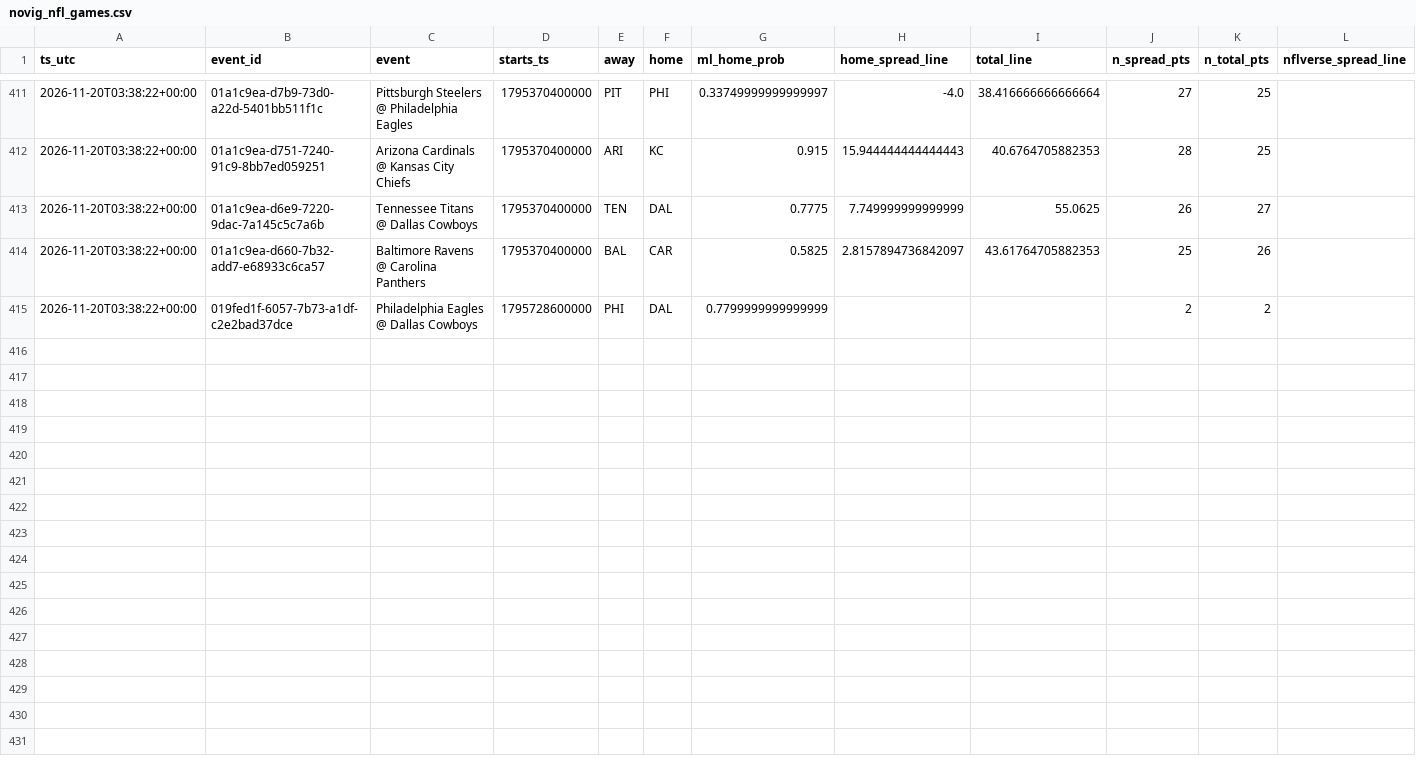
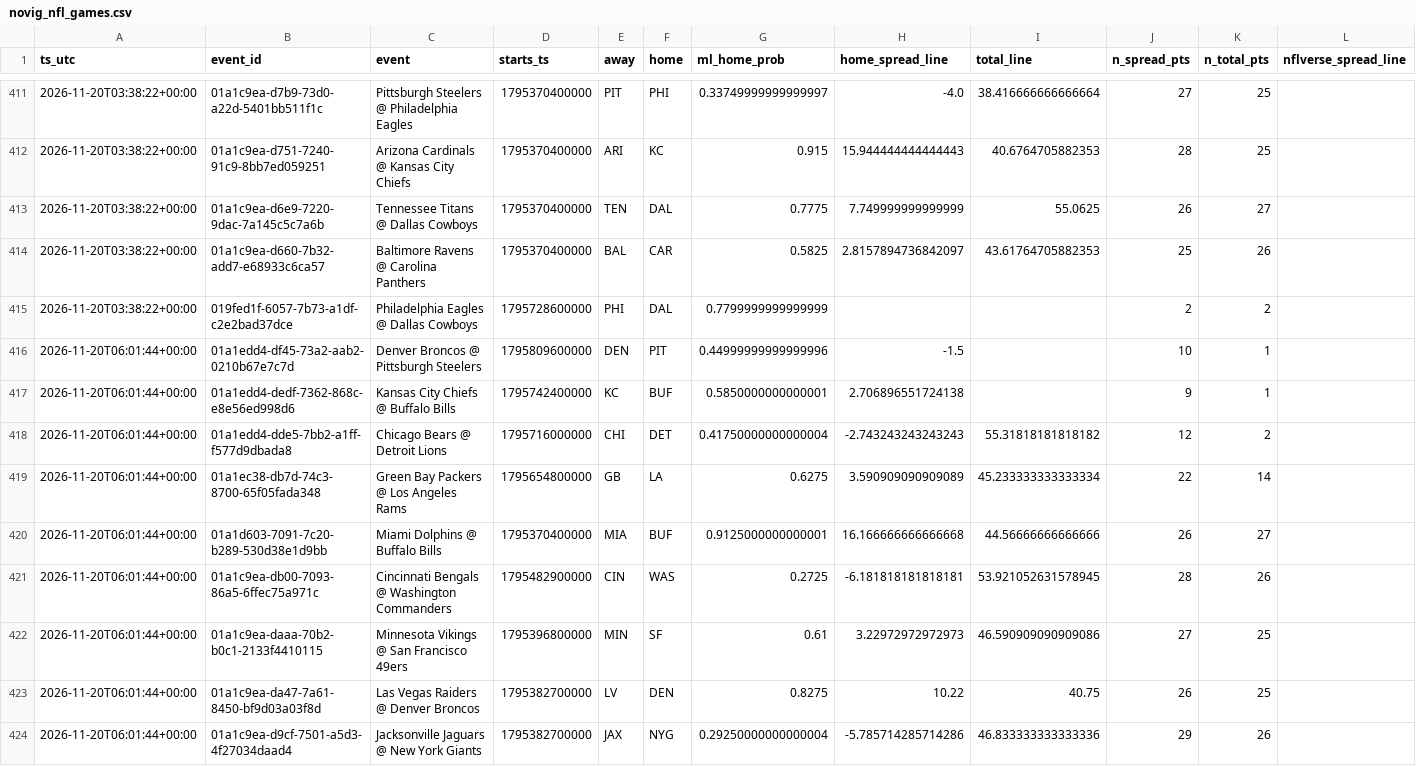
Before and after one commit to bmartinez83/nfl-cfb, a CSV file: outputs/novig_nfl_games.csv, drawn as a sheet; only a part is shown, gaps mark what is left out; rows hold the shown columns only; the diff covers the shown part only; the diff names each change by its address in the sheet, - before the commit and + after, or states it on an @@ line.

Commit message:
novig snapshot 2026-11-20T06:01:52Z

```diff
--- a/outputs/novig_nfl_games.csv
+++ b/outputs/novig_nfl_games.csv
+row 416: 2026-11-20T06:01:44+00:00 | 01a1edd4-df45-73a2-aab2-0210b67e7c7d | Denver Broncos @ Pittsburgh Steelers | 1795809600000 | DEN | PIT | 0.44999999999999996 | -1.5 |  | 10 | 1
+row 417: 2026-11-20T06:01:44+00:00 | 01a1edd4-dedf-7362-868c-e8e56ed998d6 | Kansas City Chiefs @ Buffalo Bills | 1795742400000 | KC | BUF | 0.5850000000000001 | 2.706896551724138 |  | 9 | 1
+row 418: 2026-11-20T06:01:44+00:00 | 01a1edd4-dde5-7bb2-a1ff-f577d9dbada8 | Chicago Bears @ Detroit Lions | 1795716000000 | CHI | DET | 0.41750000000000004 | -2.743243243243243 | 55.31818181818182 | 12 | 2
+row 419: 2026-11-20T06:01:44+00:00 | 01a1ec38-db7d-74c3-8700-65f05fada348 | Green Bay Packers @ Los Angeles Rams | 1795654800000 | GB | LA | 0.6275 | 3.590909090909089 | 45.233333333333334 | 22 | 14
+row 420: 2026-11-20T06:01:44+00:00 | 01a1d603-7091-7c20-b289-530d38e1d9bb | Miami Dolphins @ Buffalo Bills | 1795370400000 | MIA | BUF | 0.9125000000000001 | 16.166666666666668 | 44.56666666666666 | 26 | 27
+row 421: 2026-11-20T06:01:44+00:00 | 01a1c9ea-db00-7093-86a5-6ffec75a971c | Cincinnati Bengals @ Washington Commanders | 1795482900000 | CIN | WAS | 0.2725 | -6.181818181818181 | 53.921052631578945 | 28 | 26
+row 422: 2026-11-20T06:01:44+00:00 | 01a1c9ea-daaa-70b2-b0c1-2133f4410115 | Minnesota Vikings @ San Francisco 49ers | 1795396800000 | MIN | SF | 0.61 | 3.22972972972973 | 46.590909090909086 | 27 | 25
+row 423: 2026-11-20T06:01:44+00:00 | 01a1c9ea-da47-7a61-8450-bf9d03a03f8d | Las Vegas Raiders @ Denver Broncos | 1795382700000 | LV | DEN | 0.8275 | 10.22 | 40.75 | 26 | 25
+row 424: 2026-11-20T06:01:44+00:00 | 01a1c9ea-d9cf-7501-a5d3-4f27034daad4 | Jacksonville Jaguars @ New York Giants | 1795382700000 | JAX | NYG | 0.29250000000000004 | -5.785714285714286 | 46.833333333333336 | 29 | 26
```
Also changed, not shown: 8 added rows elsewhere in this file.
